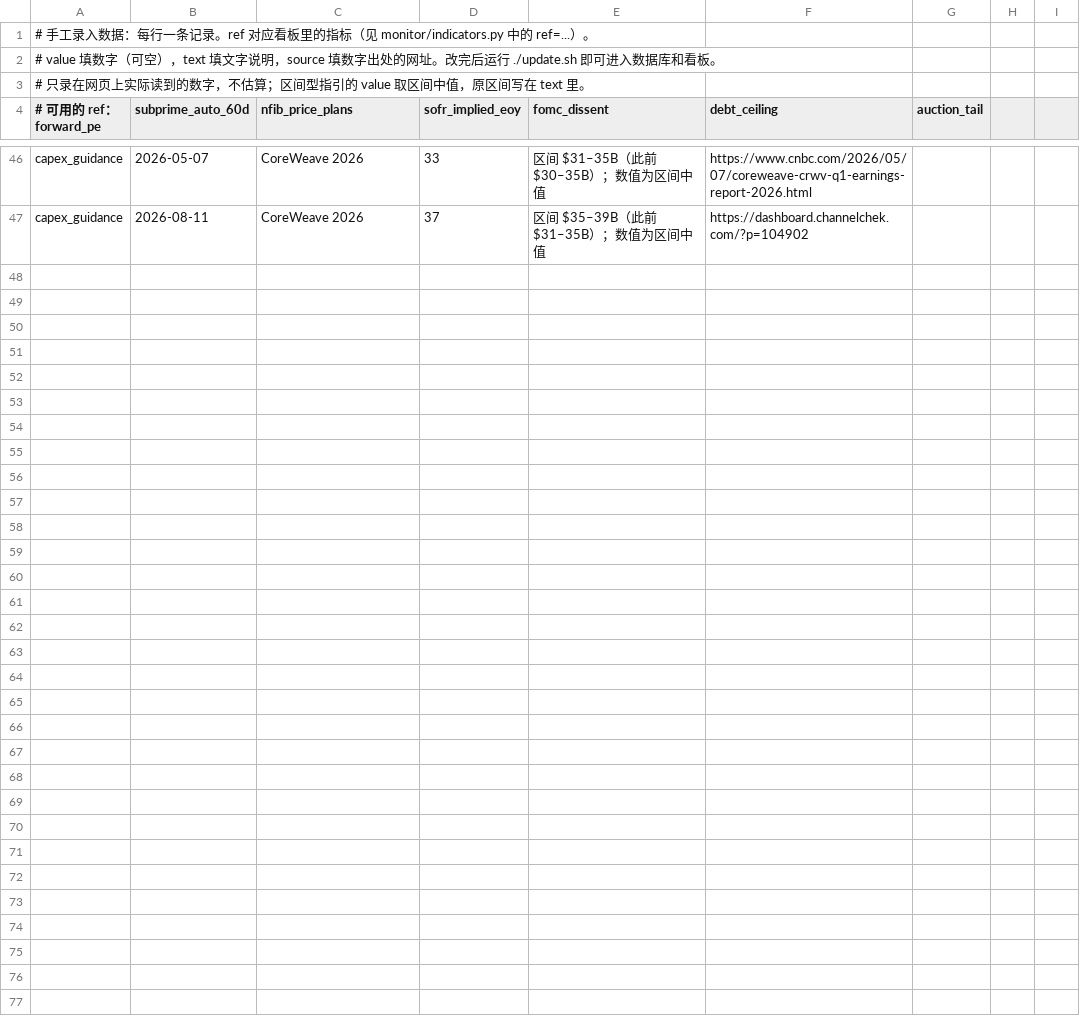
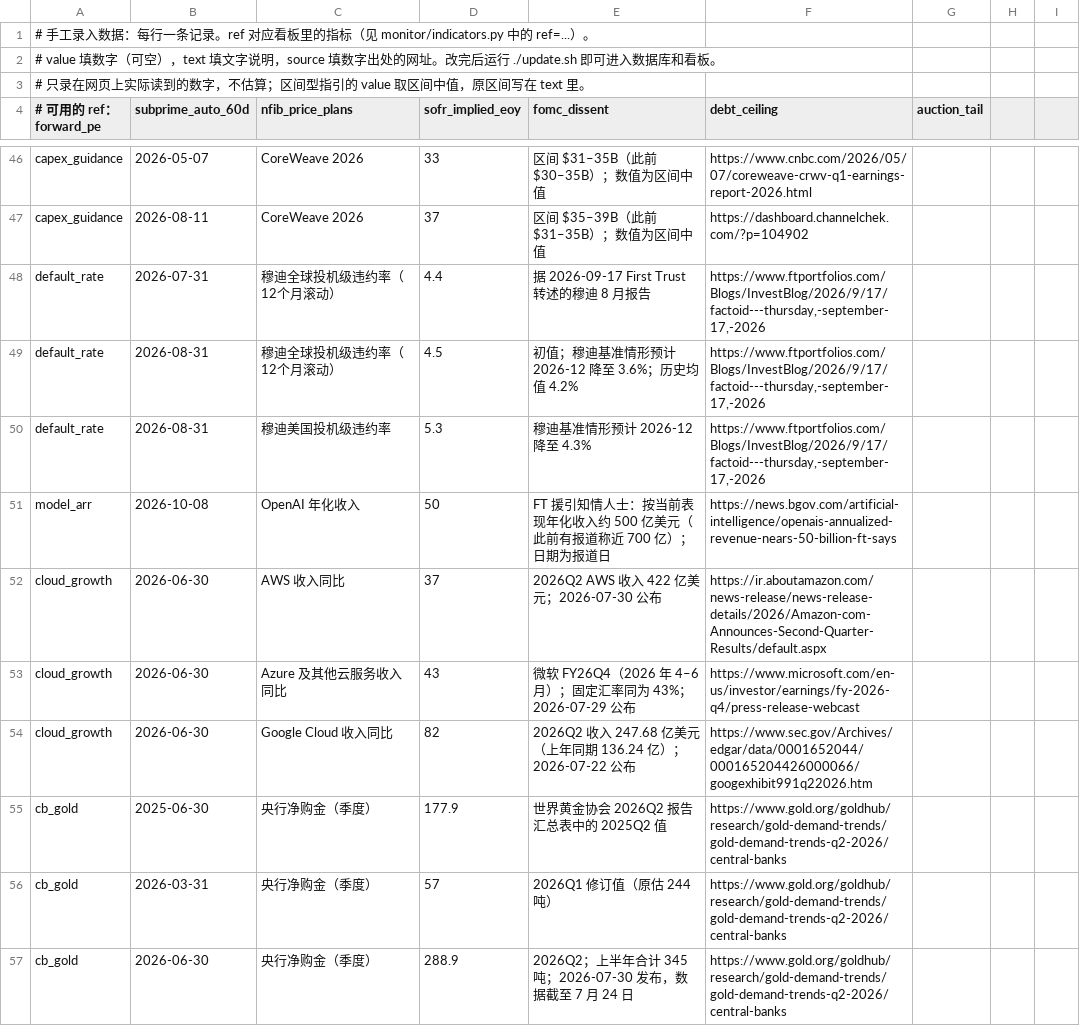
Before and after one commit to qianshuofu/Indictor_monitor, a CSV file: manual_data.csv, drawn as a sheet; only a part is shown, gaps mark what is left out.

```diff
--- a/manual_data.csv
+++ b/manual_data.csv
@@ -47 +47,11 @@ capex_guidance,2026-05-07,CoreWeave 2026,33,区间 $31–35B（此前 $30–35B
 capex_guidance,2026-08-11,CoreWeave 2026,37,区间 $35–39B（此前 $31–35B）；数值为区间中值,https://dashboard.channelchek.com/?p=104902
+default_rate,2026-07-31,穆迪全球投机级违约率（12个月滚动）,4.4,据 2026-09-17 First Trust 转述的穆迪 8 月报告,"https://www.ftportfolios.com/Blogs/InvestBlog/2026/9/17/factoid---thursday,-september-17,-2026"
+default_rate,2026-08-31,穆迪全球投机级违约率（12个月滚动）,4.5,初值；穆迪基准情形预计 2026-12 降至 3.6%；历史均值 4.2%,"https://www.ftportfolios.com/Blogs/InvestBlog/2026/9/17/factoid---thursday,-september-17,-2026"
+default_rate,2026-08-31,穆迪美国投机级违约率,5.3,穆迪基准情形预计 2026-12 降至 4.3%,"https://www.ftportfolios.com/Blogs/InvestBlog/2026/9/17/factoid---thursday,-september-17,-2026"
+model_arr,2026-10-08,OpenAI 年化收入,50,FT 援引知情人士：按当前表现年化收入约 500 亿美元（此前有报道称近 700 亿）；日期为报道日,https://news.bgov.com/artificial-intelligence/openais-annualized-revenue-nears-50-billion-ft-says
+cloud_growth,2026-06-30,AWS 收入同比,37,2026Q2 AWS 收入 422 亿美元；2026-07-30 公布,https://ir.aboutamazon.com/news-release/news-release-details/2026/Amazon-com-Announces-Second-Quarter-Results/default.aspx
+cloud_growth,2026-06-30,Azure 及其他云服务收入同比,43,微软 FY26Q4（2026 年 4–6 月）；固定汇率同为 43%；2026-07-29 公布,https://www.microsoft.com/en-us/investor/earnings/fy-2026-q4/press-release-webcast
+cloud_growth,2026-06-30,Google Cloud 收入同比,82,2026Q2 收入 247.68 亿美元（上年同期 136.24 亿）；2026-07-22 公布,https://www.sec.gov/Archives/edgar/data/0001652044/000165204426000066/googexhibit991q22026.htm
+cb_gold,2025-06-30,央行净购金（季度）,177.9,世界黄金协会 2026Q2 报告汇总表中的 2025Q2 值,https://www.gold.org/goldhub/research/gold-demand-trends/gold-demand-trends-q2-2026/central-banks
+cb_gold,2026-03-31,央行净购金（季度）,57,2026Q1 修订值（原估 244 吨）,https://www.gold.org/goldhub/research/gold-demand-trends/gold-demand-trends-q2-2026/central-banks
+cb_gold,2026-06-30,央行净购金（季度）,288.9,2026Q2；上半年合计 345 吨；2026-07-30 发布，数据截至 7 月 24 日,https://www.gold.org/goldhub/research/gold-demand-trends/gold-demand-trends-q2-2026/central-banks
```
